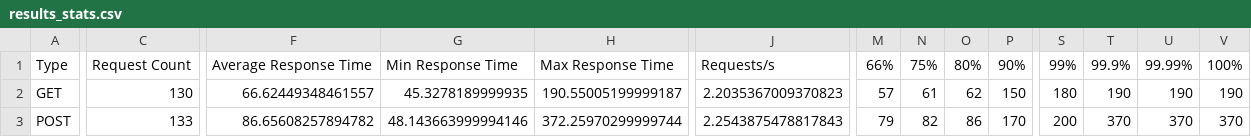
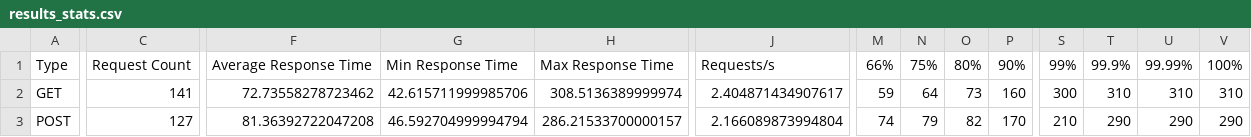
Before and after one commit to adithyanaren/unified-qa-framework, a CSV file: locust/results_stats.csv, drawn as a sheet; only a part is shown, gaps mark what is left out; the diff covers the shown part only; the diff names each change by its address in the sheet, - before the commit and + after, or states it on an @@ line.

```diff
--- a/locust/results_stats.csv
+++ b/locust/results_stats.csv
-C2: 130
+C2: 141
-F2: 66.62449348461557
+F2: 72.73558278723462
-G2: 45.3278189999935
+G2: 42.615711999985706
-H2: 190.55005199999187
+H2: 308.5136389999974
-J2: 2.2035367009370823
+J2: 2.404871434907617
-M2: 57
+M2: 59
-N2: 61
+N2: 64
-O2: 62
+O2: 73
-P2: 150
+P2: 160
-S2: 180
+S2: 300
-T2: 190
+T2: 310
-U2: 190
+U2: 310
-V2: 190
+V2: 310
-C3: 133
+C3: 127
-F3: 86.65608257894782
+F3: 81.36392722047208
-G3: 48.143663999994146
+G3: 46.592704999994794
-H3: 372.25970299999744
+H3: 286.21533700000157
-J3: 2.2543875478817843
+J3: 2.166089873994804
-M3: 79
+M3: 74
-N3: 82
+N3: 79
-O3: 86
+O3: 82
-S3: 200
+S3: 210
-T3: 370
+T3: 290
-U3: 370
+U3: 290
-V3: 370
+V3: 290
```
Also changed, not shown: 2 added rows, 2 removed rows and 31 edited cells elsewhere in this file, locust/results_stats_history.csv, locust_history.csv, 15 other files.
